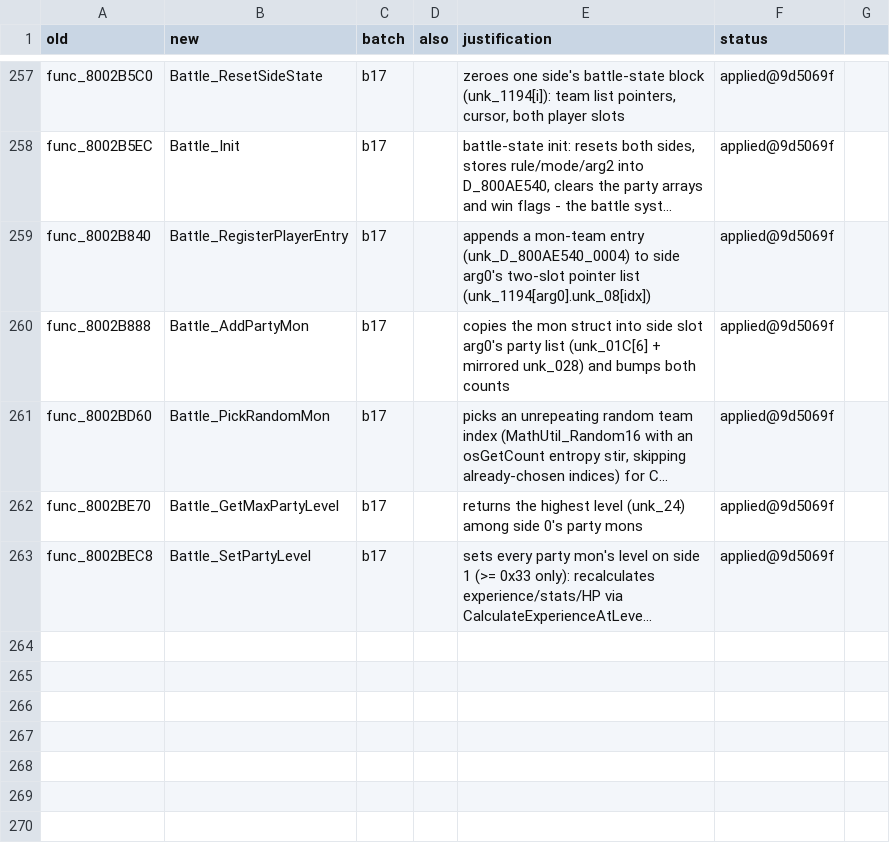
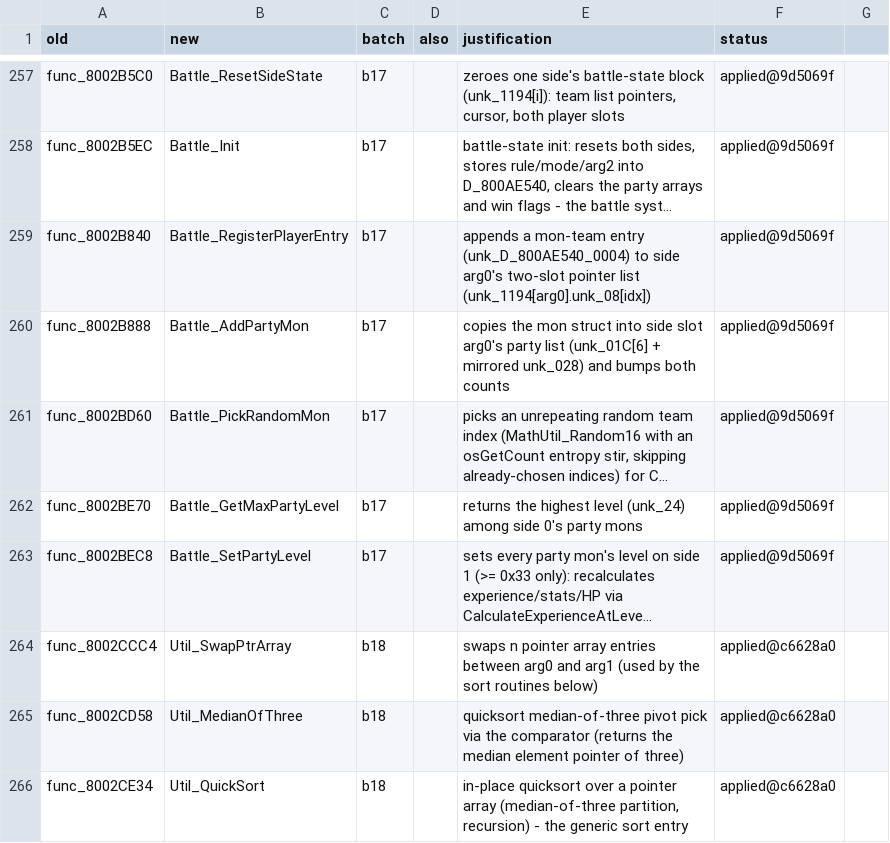
Before and after one commit to ransomts/pokestadium, a TSV file: matching_notes/renames.tsv, drawn as a sheet; only a part is shown, gaps mark what is left out; long unchanged cells end in …; the diff names each change by its address in the sheet, - before the commit and + after, or states it on an @@ line.

Commit message:
rename: b18 (3 symbols, generic sort utilities)

```diff
--- a/matching_notes/renames.tsv
+++ b/matching_notes/renames.tsv
+row 264: func_8002CCC4 | Util_SwapPtrArray | b18 |  | swaps n pointer array entries between arg0 and arg1 (used by the sort routines below) | applied@c6628a0
+row 265: func_8002CD58 | Util_MedianOfThree | b18 |  | quicksort median-of-three pivot pick via the comparator (returns the median element pointer of three) | applied@c6628a0
+row 266: func_8002CE34 | Util_QuickSort | b18 |  | in-place quicksort over a pointer array (median-of-three partition, recursion) - the generic sort entry | applied@c6628a0
```
Also changed, not shown: 2 other files.
